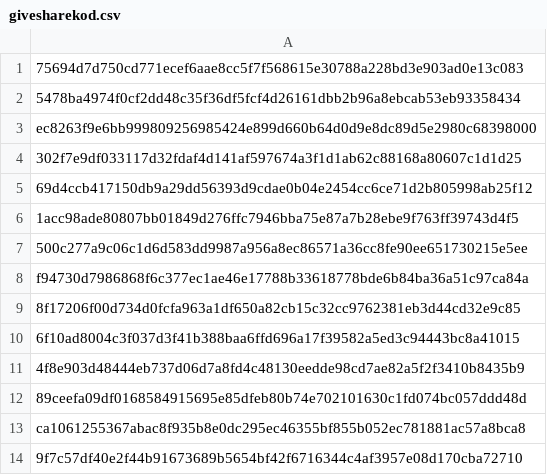
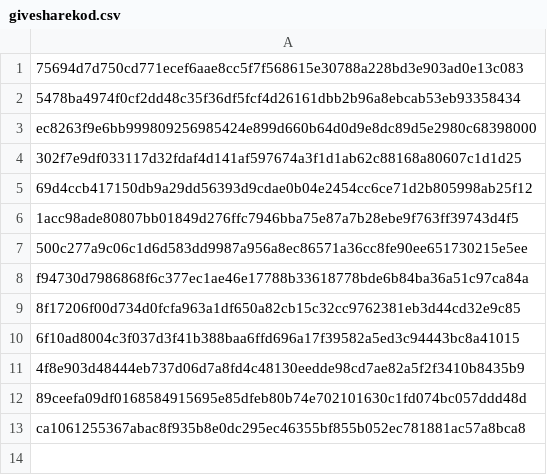
Before and after one commit to mabbsolute/tgs, a CSV file: givesharekod.csv, drawn as a sheet; the diff names each change by its address in the sheet, - before the commit and + after, or states it on an @@ line.

Commit message:
Update givesharekod.csv

```diff
--- a/givesharekod.csv
+++ b/givesharekod.csv
-row 14: 9f7c57df40e2f44b91673689b5654bf42f6716344c4af3957e08d170cba72710
```
